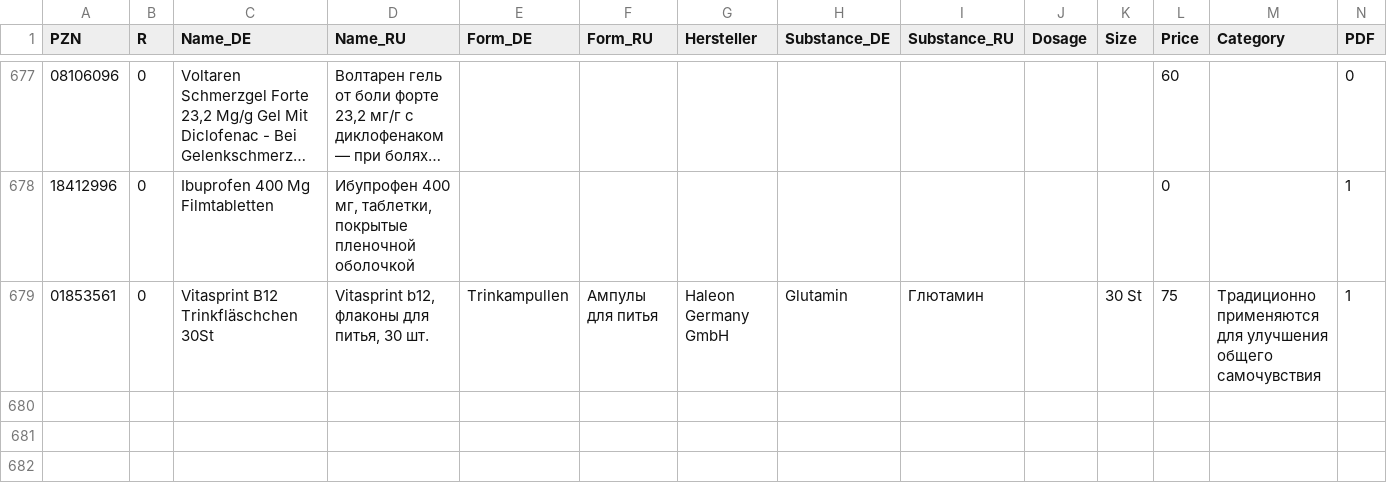
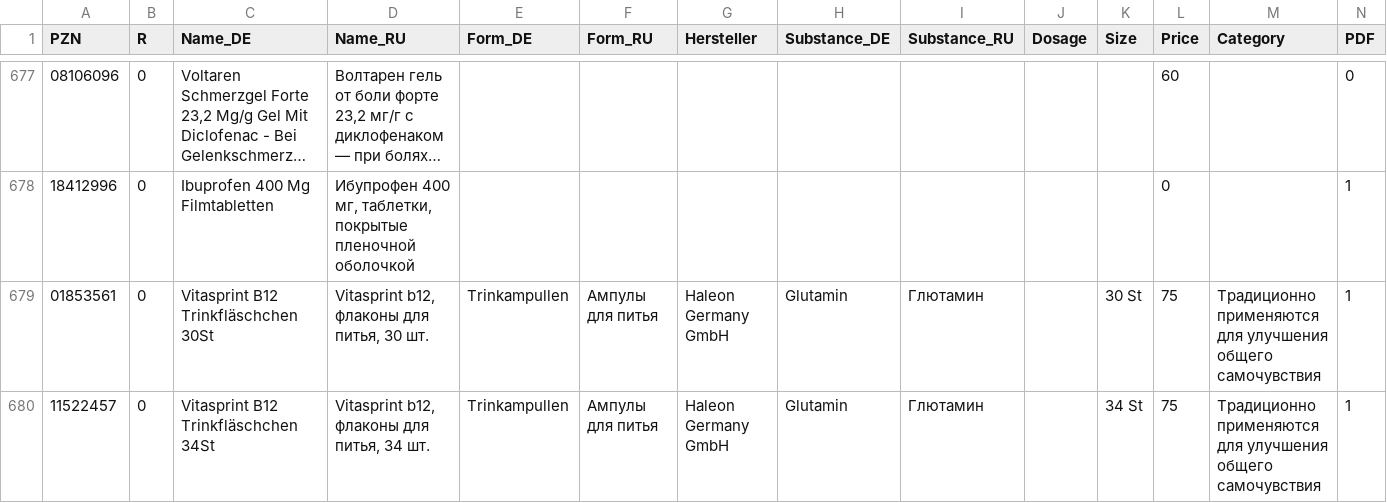
Before and after one commit to gxxmwolf-wq/catalog, a CSV file: db.csv, drawn as a sheet; only a part is shown, gaps mark what is left out; long unchanged cells end in …; the diff names each change by its address in the sheet, - before the commit and + after, or states it on an @@ line.

Commit message:
Обновление базы PZN (Диск + GitHub) 🚀

```diff
--- a/db.csv
+++ b/db.csv
+row 680: 11522457 | 0 | Vitasprint B12 Trinkfläschchen 34St | Vitasprint b12, флаконы для питья, 34 шт. | Trinkampullen | Ампулы для питья | Haleon Germany GmbH | Glutamin | Глютамин |  | 34 St | 75 | Традиционно применяются для улучшения общего самочувствия | 1
```
